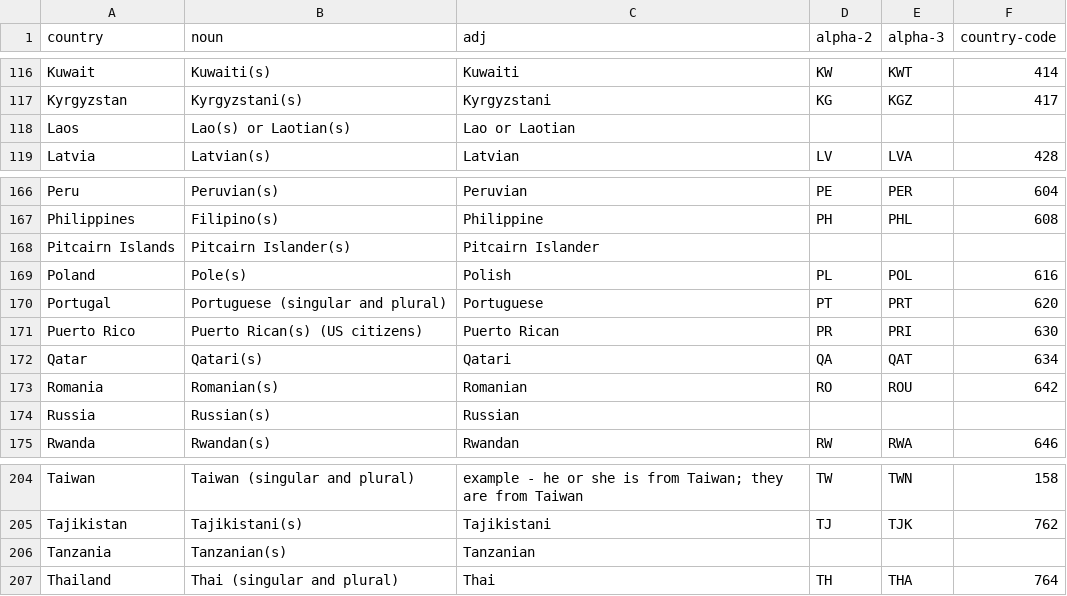
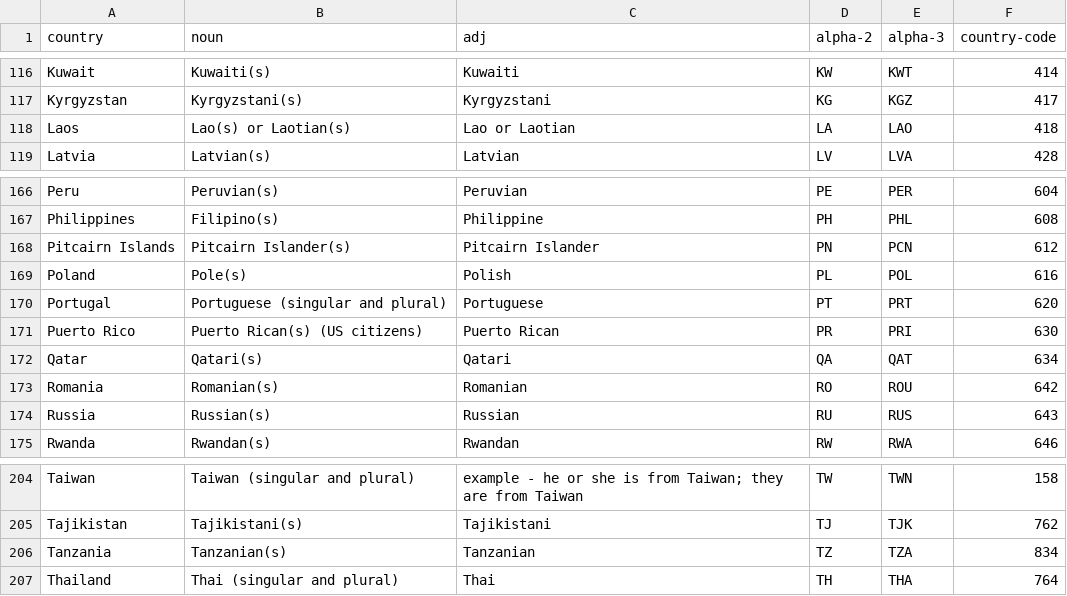
Before and after one commit to nicolanrizzo/nationalitylist, a CSV file: csv/en.csv, drawn as a sheet; only a part is shown, gaps mark what is left out.

Commit message:
Update en.csv

```diff
--- a/csv/en.csv
+++ b/csv/en.csv
@@ -117,3 +117,3 @@ Kuwait,Kuwaiti(s),Kuwaiti,KW,KWT,414
 Kyrgyzstan,Kyrgyzstani(s),Kyrgyzstani,KG,KGZ,417
-Laos,Lao(s) or Laotian(s),Lao or Laotian,,,
+Laos,Lao(s) or Laotian(s),Lao or Laotian,LA,LAO,418
 Latvia,Latvian(s),Latvian,LV,LVA,428
@@ -167,3 +167,3 @@ Peru,Peruvian(s),Peruvian,PE,PER,604
 Philippines,Filipino(s),Philippine,PH,PHL,608
-Pitcairn Islands,Pitcairn Islander(s),Pitcairn Islander,,,
+Pitcairn Islands,Pitcairn Islander(s),Pitcairn Islander,PN,PCN,612
 Poland,Pole(s),Polish,PL,POL,616
@@ -173,3 +173,3 @@ Qatar,Qatari(s),Qatari,QA,QAT,634
 Romania,Romanian(s),Romanian,RO,ROU,642
-Russia,Russian(s),Russian,,,
+Russia,Russian(s),Russian,RU,RUS,643
 Rwanda,Rwandan(s),Rwandan,RW,RWA,646
@@ -205,3 +205,3 @@ Taiwan,Taiwan (singular and plural),example - he or she is from Taiwan; they are
 Tajikistan,Tajikistani(s),Tajikistani,TJ,TJK,762
-Tanzania,Tanzanian(s),Tanzanian,,,
+Tanzania,Tanzanian(s),Tanzanian,TZ,TZA,834
 Thailand,Thai (singular and plural),Thai,TH,THA,764
```
